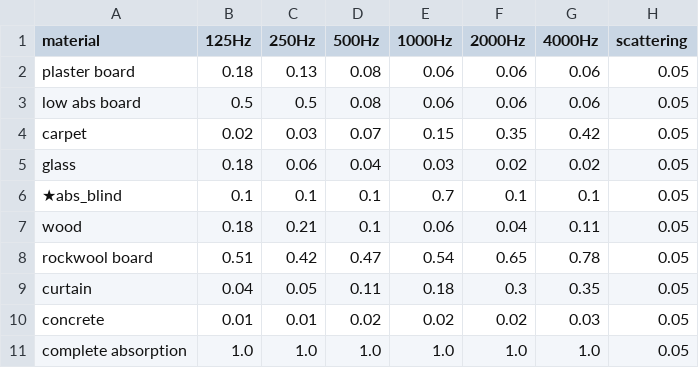
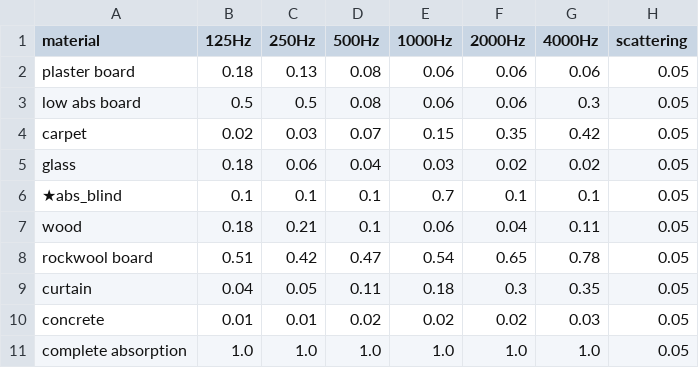
Before and after one commit to D-onkyo-kenky/PyroomAcoustics_app, a CSV file: materials.csv, drawn as a sheet.

```diff
--- a/materials.csv
+++ b/materials.csv
@@ -2,3 +2,3 @@ material,125Hz,250Hz,500Hz,1000Hz,2000Hz,4000Hz,scattering
 plaster board,0.18,0.13,0.08,0.06,0.06,0.06,0.05
-low abs board,0.5,0.5,0.08,0.06,0.06,0.06,0.05
+low abs board,0.5,0.5,0.08,0.06,0.06,0.3,0.05
 carpet,0.02,0.03,0.07,0.15,0.35,0.42,0.05
```
Also changed, not shown: 1 other file.
